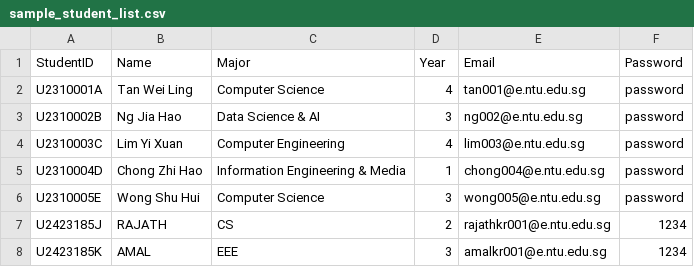
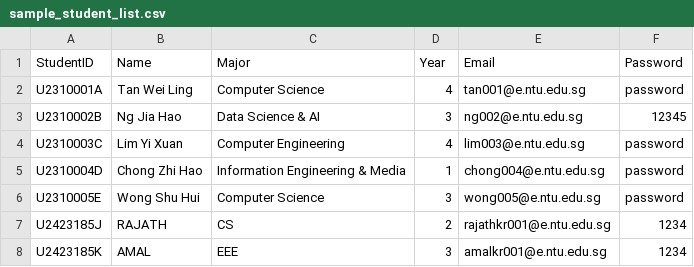
Before and after one commit to shreyvivek/oops_internship_system, a CSV file: data/sample_student_list.csv, drawn as a sheet.

```diff
--- a/data/sample_student_list.csv
+++ b/data/sample_student_list.csv
@@ -2,3 +2,3 @@ StudentID,Name,Major,Year,Email,Password
 U2310001A,Tan Wei Ling,Computer Science,4,tan001@e.ntu.edu.sg,password
-U2310002B,Ng Jia Hao,Data Science & AI,3,ng002@e.ntu.edu.sg,password
+U2310002B,Ng Jia Hao,Data Science & AI,3,ng002@e.ntu.edu.sg,12345
 U2310003C,Lim Yi Xuan,Computer Engineering,4,lim003@e.ntu.edu.sg,password
```
Also changed, not shown: data/internships.csv, data/sample_company_representative_list.csv, 3 other files.
